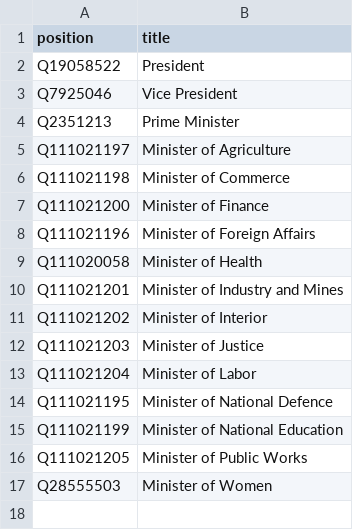
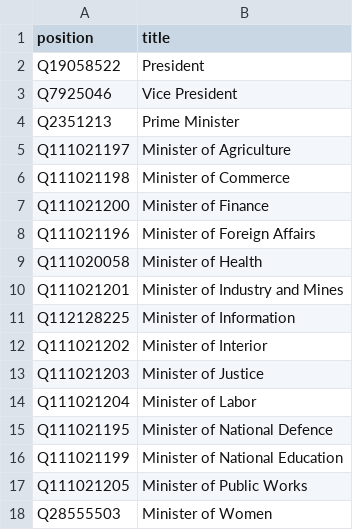
Before and after one commit to every-politician-scrapers/equatorial-guinea, a CSV file: wikidata/wanted-positions.csv, drawn as a sheet; the diff names each change by its address in the sheet, - before the commit and + after, or states it on an @@ line.

Commit message:
additional positions

```diff
--- a/wikidata/wanted-positions.csv
+++ b/wikidata/wanted-positions.csv
+row 11: Q112128225 | Minister of Information
```
Also changed, not shown: 1 other file.
